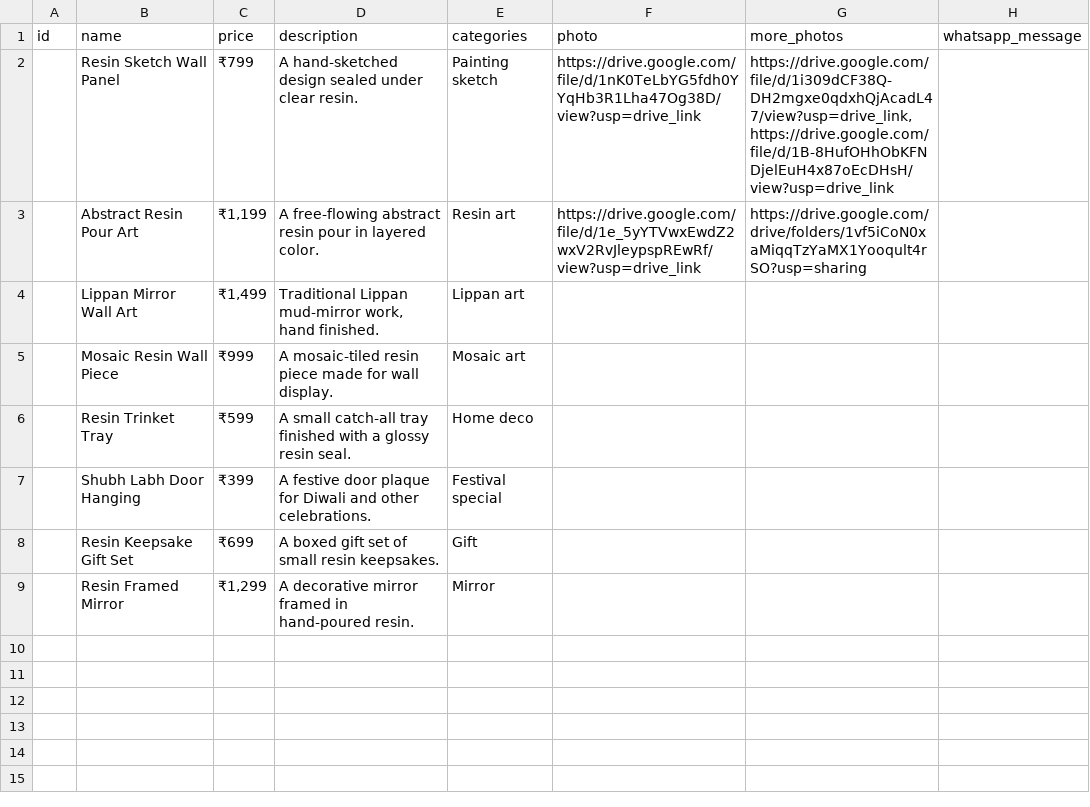
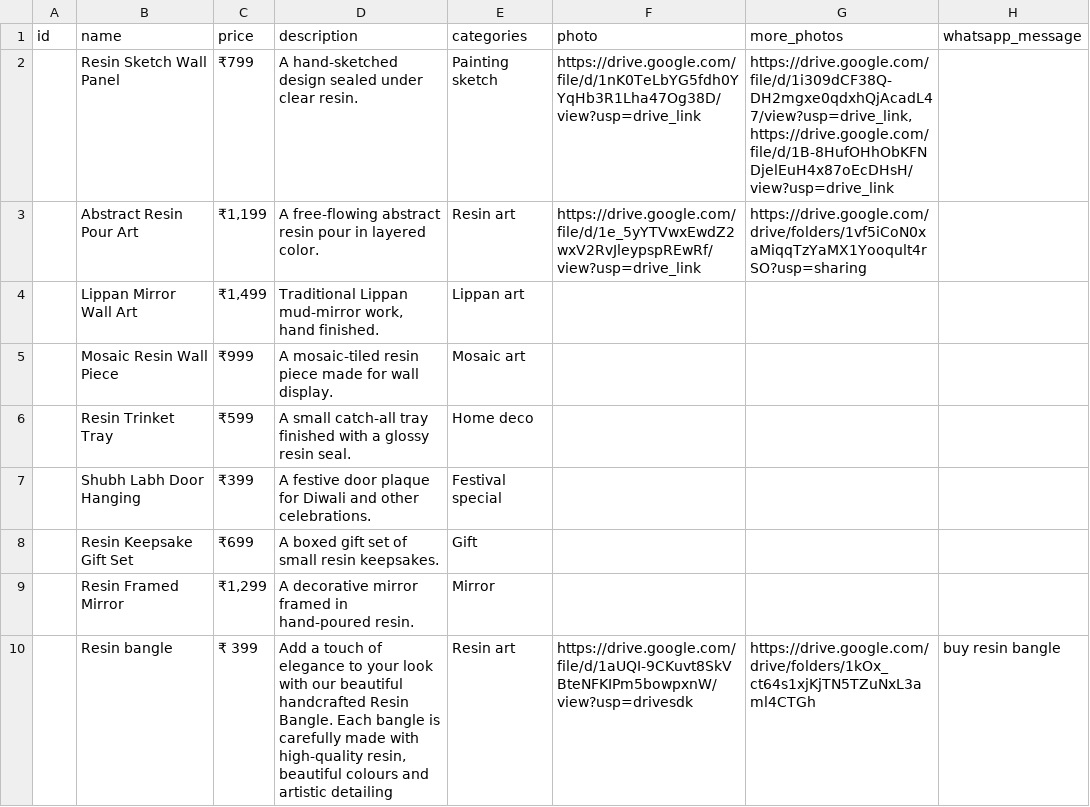
Before and after one commit to Nikhil-Goyal24680/ArtCanopy, a CSV file: data/last-sync.csv, drawn as a sheet; the diff names each change by its address in the sheet, - before the commit and + after, or states it on an @@ line.

```diff
--- a/data/last-sync.csv
+++ b/data/last-sync.csv
+row 10:  | Resin bangle | ₹ 399 | Add a touch of elegance to your look with our beautiful handcrafted Resin Bangle. Each bangle is carefully made with high-quality resin, beautiful colours and artistic detailing | Resin art | https://drive.google.com/file/d/1aUQI-9CKuvt8SkVBteNFKIPm5bowpxnW/view?usp=drivesdk | https://drive.google.com/drive/folders/1kOx_ct64s1xjKjTN5TZuNxL3aml4CTGh | buy resin bangle
```
Also changed, not shown: 12 other files.
